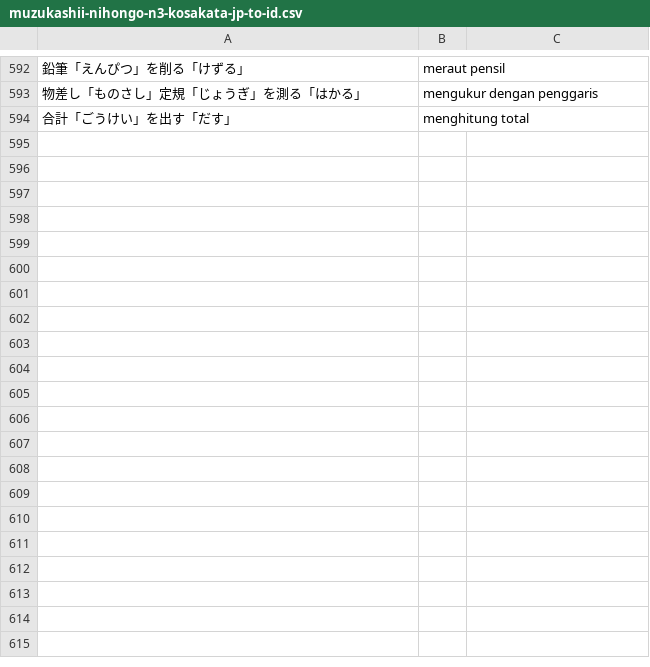
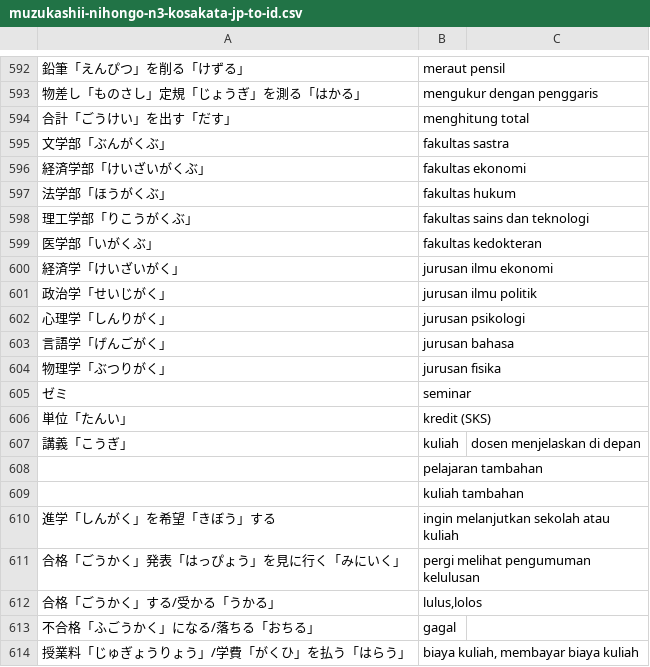
Before and after one commit to moemoe89/simple-quizify, a CSV file: muzukashii-nihongo-n3-kosakata-jp-to-id.csv, drawn as a sheet; only a part is shown, gaps mark what is left out; the diff covers the shown part only; the diff names each change by its address in the sheet, - before the commit and + after, or states it on an @@ line.

Commit message:
feat: add muzukashii nihongo N3 vocabulary day 20

```diff
--- a/muzukashii-nihongo-n3-kosakata-jp-to-id.csv
+++ b/muzukashii-nihongo-n3-kosakata-jp-to-id.csv
+row 595: 文学部「ぶんがくぶ」 | fakultas sastra
+row 596: 経済学部「けいざいがくぶ」 | fakultas ekonomi
+row 597: 法学部「ほうがくぶ」 | fakultas hukum
+row 598: 理工学部「りこうがくぶ」 | fakultas sains dan teknologi
+row 599: 医学部「いがくぶ」 | fakultas kedokteran
+row 600: 経済学「けいざいがく」 | jurusan ilmu ekonomi
+row 601: 政治学「せいじがく」 | jurusan ilmu politik
+row 602: 心理学「しんりがく」 | jurusan psikologi
+row 603: 言語学「げんごがく」 | jurusan bahasa
+row 604: 物理学「ぶつりがく」 | jurusan fisika
+row 605: ゼミ | seminar
+row 606: 単位「たんい」 | kredit (SKS)
+row 607: 講義「こうぎ」 | kuliah | dosen menjelaskan di depan
+row 608:  | pelajaran tambahan
+row 609:  | kuliah tambahan
+row 610: 進学「しんがく」を希望「きぼう」する | ingin melanjutkan sekolah atau kuliah
+row 611: 合格「ごうかく」発表「はっぴょう」を見に行く「みにいく」 | pergi melihat pengumuman kelulusan
+row 612: 合格「ごうかく」する/受かる「うかる」 | lulus,lolos
+row 613: 不合格「ふごうかく」になる/落ちる「おちる」 | gagal
+row 614: 授業料「じゅぎょうりょう」/学費「がくひ」を払う「はらう」 | biaya kuliah, membayar biaya kuliah
```
Also changed, not shown: 12 added rows elsewhere in this file.
